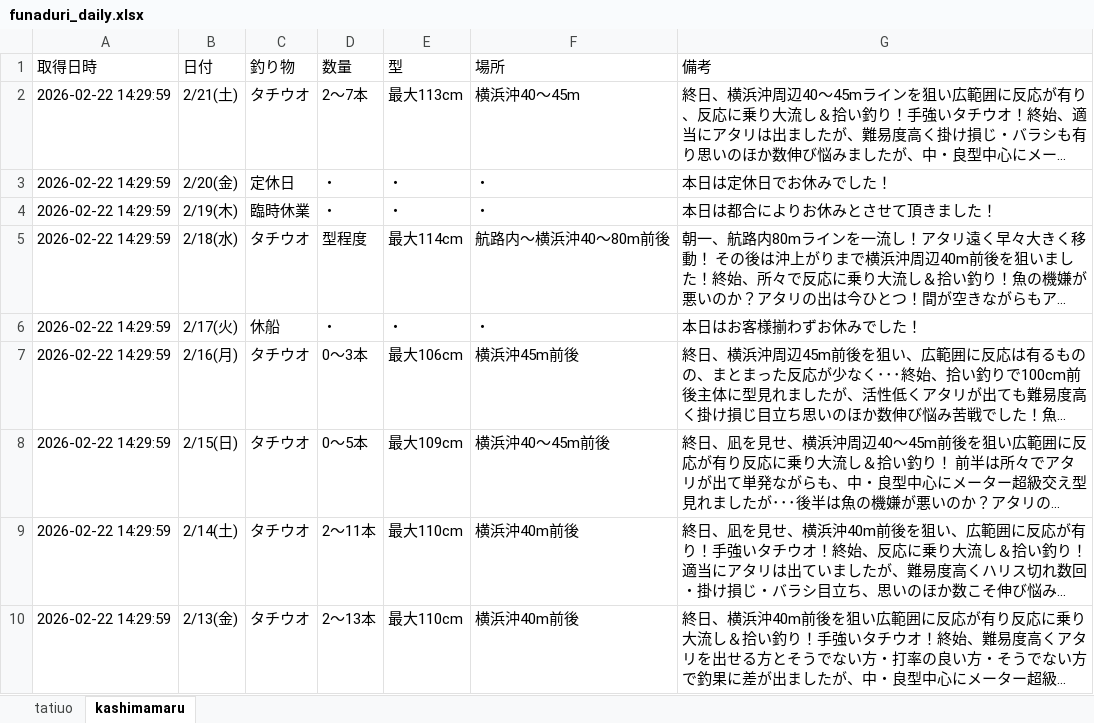
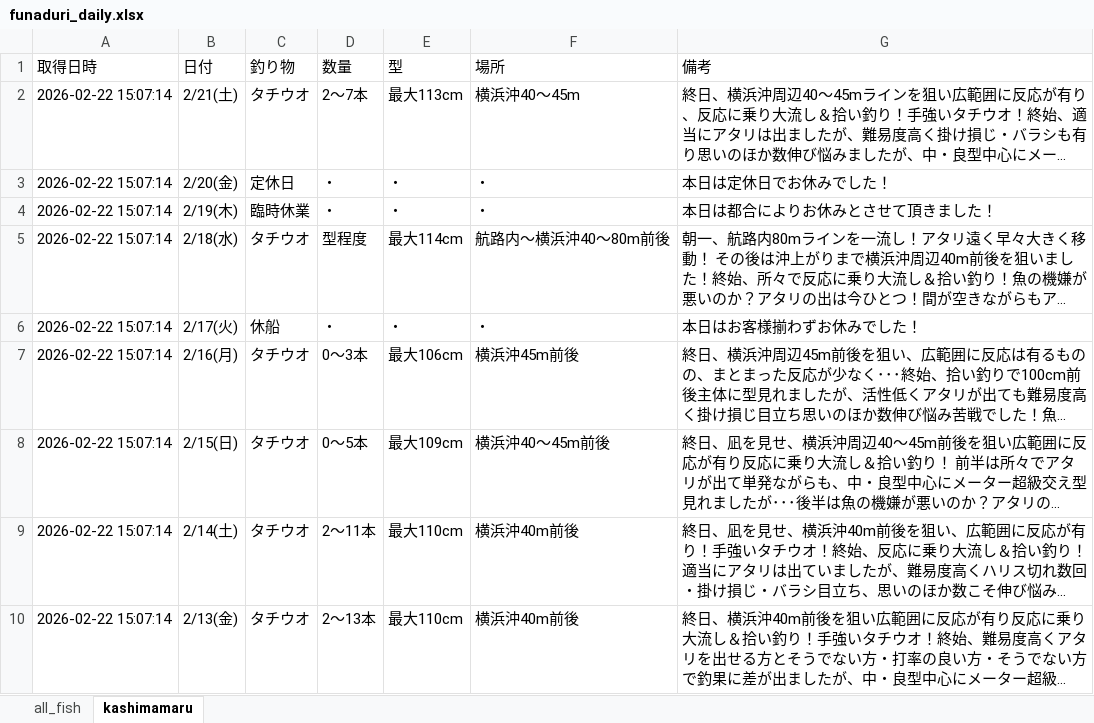
Before and after one commit to haradatakahiro/funaduri-tatiuo-auto, an Excel workbook: data/funaduri_daily.xlsx, sheet kashimamaru, drawn as a sheet; long unchanged cells end in …; values as stored, in another font and other column widths than the file's, no borders; the diff names each change by its address in the sheet, - before the commit and + after, or states it on an @@ line.

```diff
--- a/data/funaduri_daily.xlsx (sheet kashimamaru)
+++ b/data/funaduri_daily.xlsx (sheet kashimamaru)
-sheet tab: tatiuo
+sheet tab: all_fish
-A2:A10 (取得日時): 2026-02-22 14:29:59
+A2:A10 (取得日時): 2026-02-22 15:07:14
```
Also changed, not shown: sheet all_fish.
